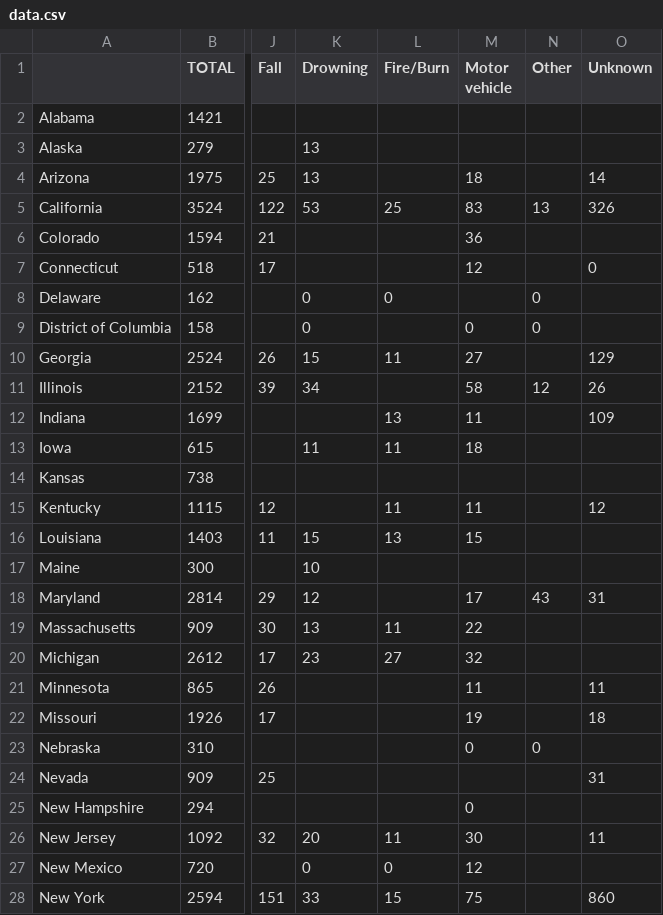
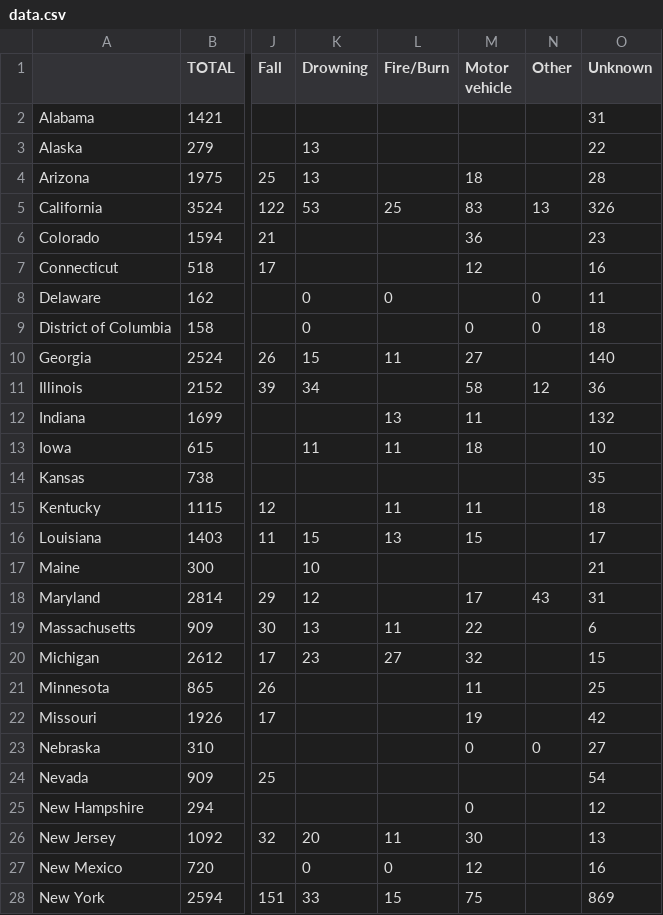
Before and after one commit to ryanmcgranahan22/Maia-and-Ryan-s-Data-Journalism-Project, a CSV file: data.csv, drawn as a sheet; only a part is shown, gaps mark what is left out; the diff covers the shown part only; the diff names each change by its address in the sheet, - before the commit and + after, or states it on an @@ line.

```diff
--- a/data.csv
+++ b/data.csv
-O2 (Unknown): (empty)
+O2 (Unknown): 31
-O3 (Unknown): (empty)
+O3 (Unknown): 22
-O4 (Unknown): 14
+O4 (Unknown): 28
-O6 (Unknown): (empty)
+O6 (Unknown): 23
-O7 (Unknown): 0
+O7 (Unknown): 16
-O8 (Unknown): (empty)
+O8 (Unknown): 11
-O9 (Unknown): (empty)
+O9 (Unknown): 18
-O10 (Unknown): 129
+O10 (Unknown): 140
-O11 (Unknown): 26
+O11 (Unknown): 36
-O12 (Unknown): 109
+O12 (Unknown): 132
-O13 (Unknown): (empty)
+O13 (Unknown): 10
-O14 (Unknown): (empty)
+O14 (Unknown): 35
-O15 (Unknown): 12
+O15 (Unknown): 18
-O16 (Unknown): (empty)
+O16 (Unknown): 17
-O17 (Unknown): (empty)
+O17 (Unknown): 21
-O19 (Unknown): (empty)
+O19 (Unknown): 6
-O20 (Unknown): (empty)
+O20 (Unknown): 15
-O21 (Unknown): 11
+O21 (Unknown): 25
-O22 (Unknown): 18
+O22 (Unknown): 42
-O23 (Unknown): (empty)
+O23 (Unknown): 27
-O24 (Unknown): 31
+O24 (Unknown): 54
-O25 (Unknown): (empty)
+O25 (Unknown): 12
-O26 (Unknown): 11
+O26 (Unknown): 13
-O27 (Unknown): (empty)
+O27 (Unknown): 16
-O28 (Unknown): 860
+O28 (Unknown): 869
```
Also changed, not shown: 13 edited cells elsewhere in this file, 2 other files.
